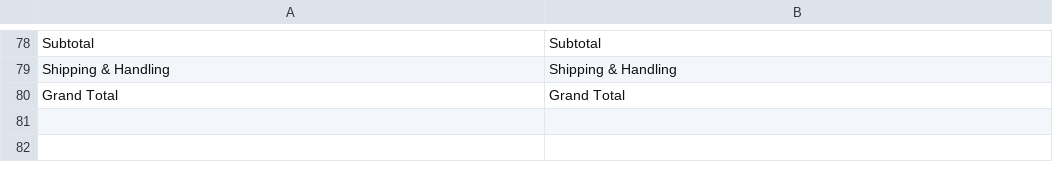
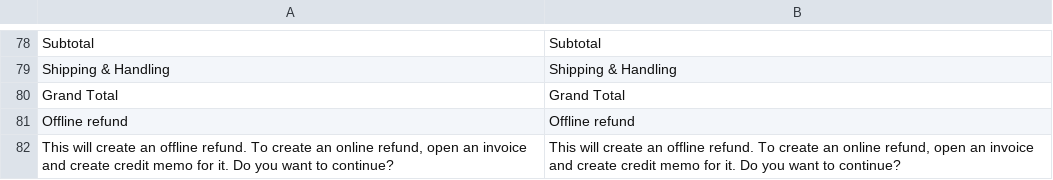
Before and after one commit to paynl/magento2-plugin, a CSV file: i18n/en_US.csv, drawn as a sheet; only a part is shown, gaps mark what is left out; the diff names each change by its address in the sheet, - before the commit and + after, or states it on an @@ line.

```diff
--- a/i18n/en_US.csv
+++ b/i18n/en_US.csv
+row 81: Offline refund | Offline refund
+row 82: This will create an offline refund. To create an online refund, open an invoice and create credit memo for it. Do you want to continue? | This will create an offline refund. To create an online refund, open an invoice and create credit memo for it. Do you want to continue?
```
Also changed, not shown: i18n/nl_NL.csv, 6 other files.
